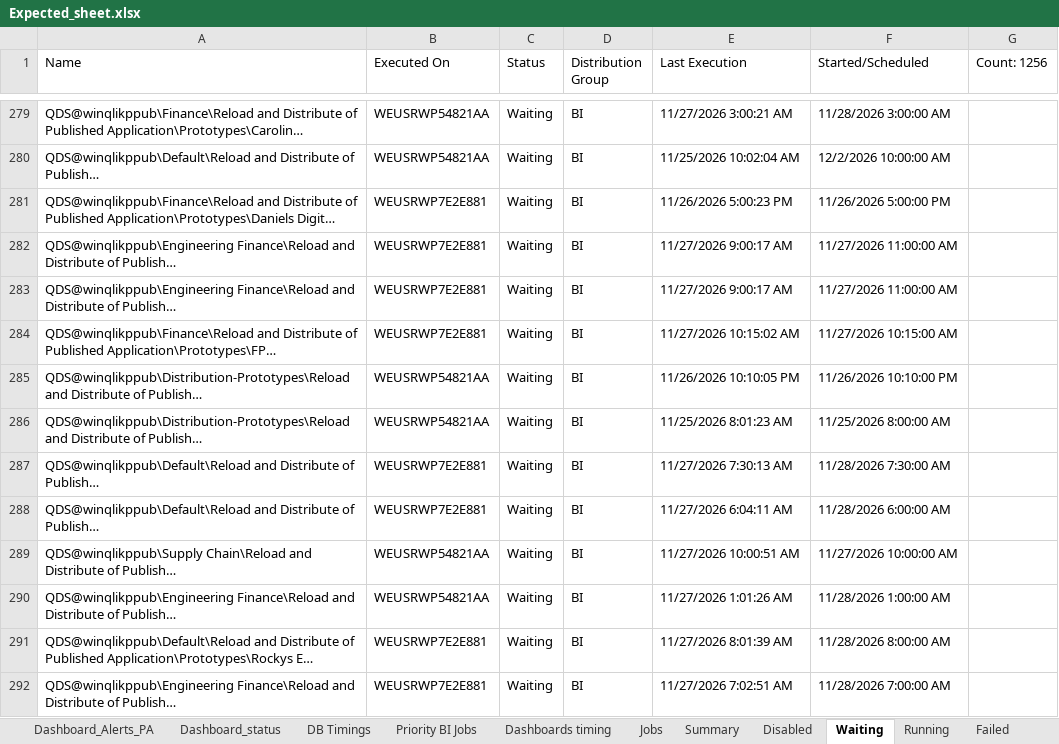
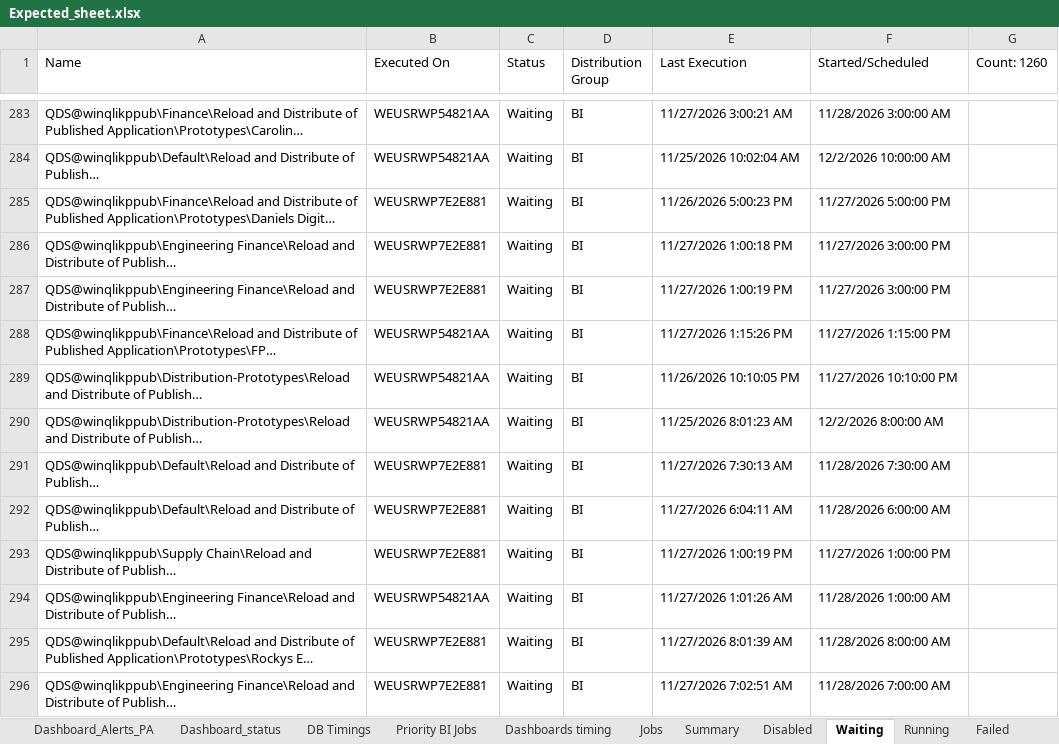
Before and after one commit to warriorcool1213-blip/Wabtec_Qlik_DB-s, an Excel workbook: Expected_sheet.xlsx, sheet Waiting, drawn as a sheet; only a part is shown, gaps mark what is left out; long unchanged cells end in …; values as stored, in another font and other column widths than the file's, no cell formats; addresses are those after the commit; the diff covers the shown part only; the diff names each change by its address in the sheet, - before the commit and + after, or states it on an @@ line.

```diff
--- a/Expected_sheet.xlsx (sheet Waiting)
+++ b/Expected_sheet.xlsx (sheet Waiting)
-G1: Count: 1256
+G1: Count: 1260
-F285 (Started/Scheduled): 11/26/2026 5:00:00 PM
+F285 (Started/Scheduled): 11/27/2026 5:00:00 PM
-E286 (Last Execution): 11/27/2026 9:00:17 AM
+E286 (Last Execution): 11/27/2026 1:00:18 PM
-F286:F287 (Started/Scheduled): 11/27/2026 11:00:00 AM
+F286:F287 (Started/Scheduled): 11/27/2026 3:00:00 PM
-E287 (Last Execution): 11/27/2026 9:00:17 AM
+E287 (Last Execution): 11/27/2026 1:00:19 PM
-B288 (Executed On): WEUSRWP7E2E881
+B288 (Executed On): WEUSRWP54821AA
-E288 (Last Execution): 11/27/2026 10:15:02 AM
+E288 (Last Execution): 11/27/2026 1:15:26 PM
-F288 (Started/Scheduled): 11/27/2026 10:15:00 AM
+F288 (Started/Scheduled): 11/27/2026 1:15:00 PM
-F289 (Started/Scheduled): 11/26/2026 10:10:00 PM
+F289 (Started/Scheduled): 11/27/2026 10:10:00 PM
-F290 (Started/Scheduled): 11/25/2026 8:00:00 AM
+F290 (Started/Scheduled): 12/2/2026 8:00:00 AM
-B293 (Executed On): WEUSRWP54821AA
+B293 (Executed On): WEUSRWP7E2E881
-E293 (Last Execution): 11/27/2026 10:00:51 AM
+E293 (Last Execution): 11/27/2026 1:00:19 PM
-F293 (Started/Scheduled): 11/27/2026 10:00:00 AM
+F293 (Started/Scheduled): 11/27/2026 1:00:00 PM
```
Also changed, not shown: 24 added rows, 20 removed rows and 578 edited cells elsewhere in this sheet, sheet Jobs, sheet Summary, sheet Dashboard_status, sheet Running, sheet Dashboard_Alerts_PA, sheet Failed, 3 more sheets, cell formats.
